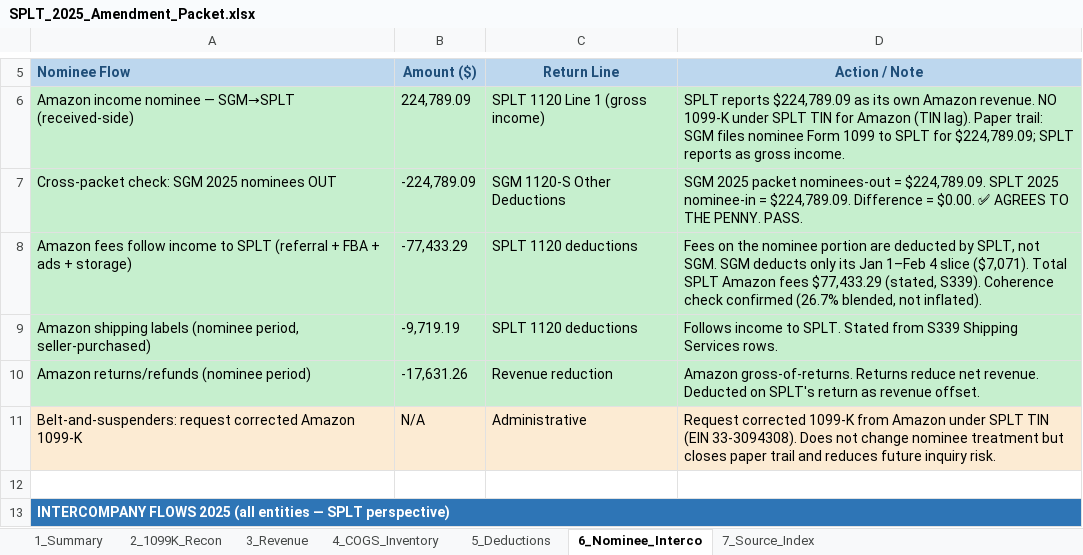
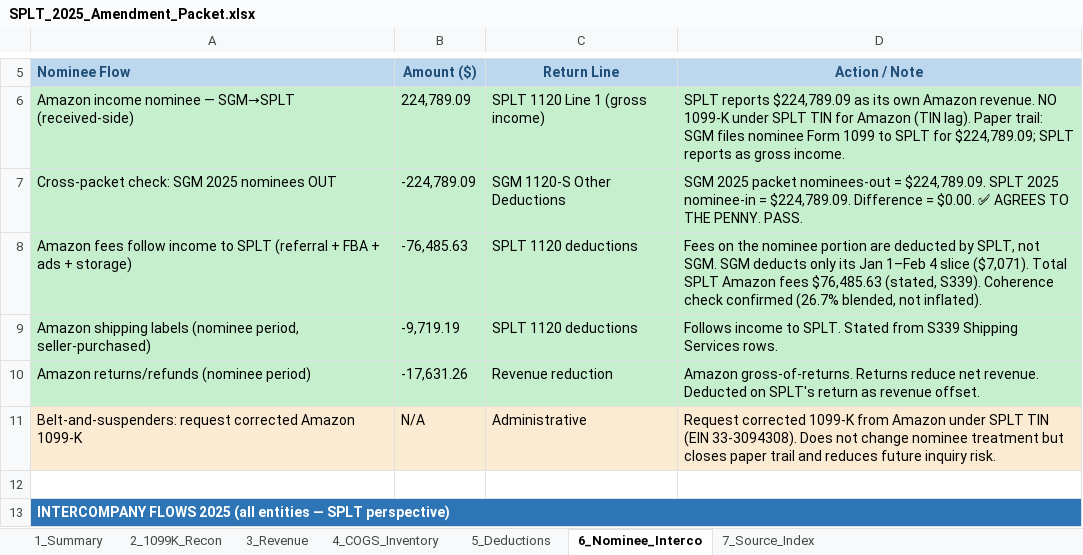
Before and after one commit to ArizeNwosu/StoneSupplyCo, an Excel workbook: Downloads/Splitflask-Financials/deliverables/SPLT_2025_Amendment_Packet.xlsx, sheet 6_Nominee_Interco, drawn as a sheet; only a part is shown, gaps mark what is left out; values as stored, in another font and other column widths than the file's, no borders; the diff names each change by its address in the sheet, - before the commit and + after, or states it on an @@ line.

```diff
--- a/Downloads/Splitflask-Financials/deliverables/SPLT_2025_Amendment_Packet.xlsx (sheet 6_Nominee_Interco)
+++ b/Downloads/Splitflask-Financials/deliverables/SPLT_2025_Amendment_Packet.xlsx (sheet 6_Nominee_Interco)
-B8 (Amount ($)): -77,433.29
+B8 (Amount ($)): -76,485.63
-D8 (Action / Note): …Amazon fees $77,433.29 (stated, S339).…
+D8 (Action / Note): …Amazon fees $76,485.63 (stated, S339).…
```
Also changed, not shown: sheet 1_Summary, sheet 5_Deductions, Downloads/Splitflask-Financials/deliverables/Splitflask_Deal_Workbook.xlsx, 1 other file.
